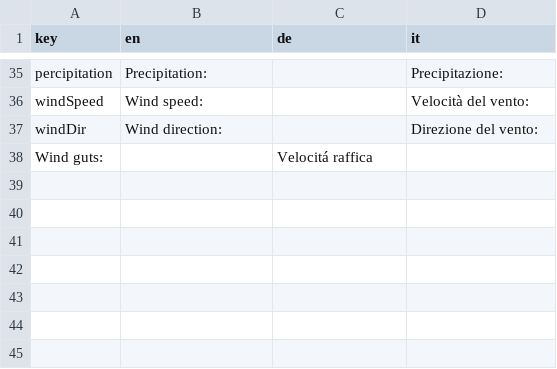
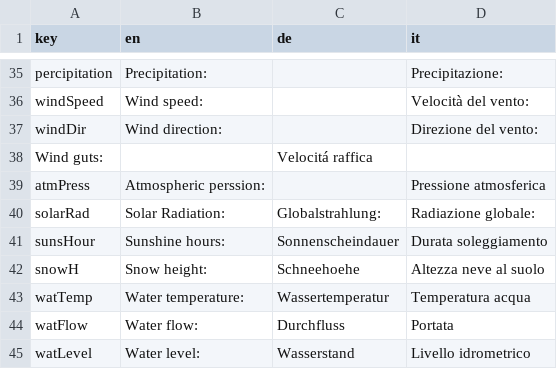
Before and after one commit to GiulioGenova/MeteoBrowser, a CSV file: app/translation.csv, drawn as a sheet; only a part is shown, gaps mark what is left out.

Commit message:
Update translation.csv

```diff
--- a/app/translation.csv
+++ b/app/translation.csv
@@ -38 +38,8 @@ windDir,Wind direction:,,Direzione del vento:
 Wind guts:,,Velocitá raffica
+atmPress,Atmospheric perssion:,,Pressione atmosferica
+solarRad,Solar Radiation:,Globalstrahlung:,Radiazione globale:
+sunsHour,Sunshine hours:,	Sonnenscheindauer,Durata soleggiamento
+snowH,Snow height:,Schneehoehe,Altezza neve al suolo
+watTemp,Water temperature:,Wassertemperatur,Temperatura acqua
+watFlow,Water flow:,Durchfluss,Portata
+watLevel,Water level:,Wasserstand,Livello idrometrico
```
